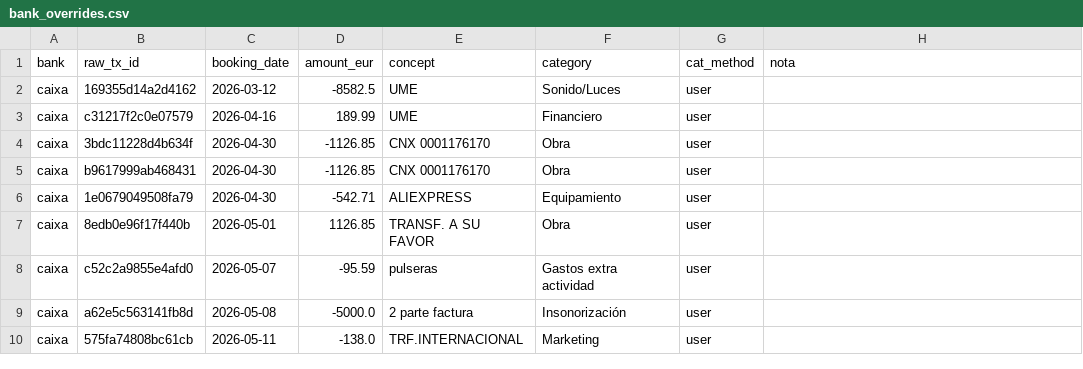
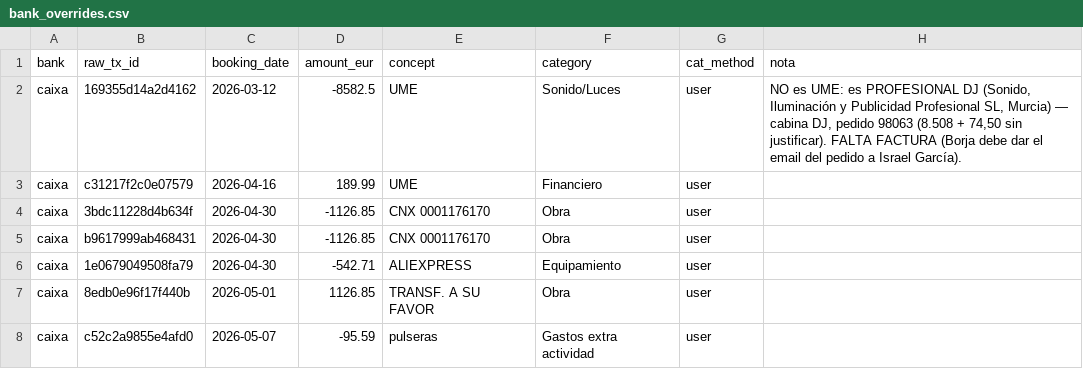
Before and after one commit to lcarvajalAtipik/dingui_kpis, a CSV file: data/bank_overrides.csv, drawn as a sheet; only a part is shown; the shorter side is filled out with more unchanged rows.

```diff
--- a/data/bank_overrides.csv
+++ b/data/bank_overrides.csv
@@ -1,3 +1,3 @@
 bank,raw_tx_id,booking_date,amount_eur,concept,category,cat_method,nota
-caixa,169355d14a2d4162,2026-03-12,-8582.5,UME,Sonido/Luces,user,
+caixa,169355d14a2d4162,2026-03-12,-8582.5,UME,Sonido/Luces,user,"NO es UME: es PROFESIONAL DJ (Sonido, Iluminación y Publicidad Profesional SL, Murcia) — cabina DJ, pedido 98063 (8.508 + 74,50 sin justificar). FALTA FACTURA (Borja debe dar el email del pedido a Israel García)."
 caixa,c31217f2c0e07579,2026-04-16,189.99,UME,Financiero,user,
```
Also changed, not shown: 1 other file.
